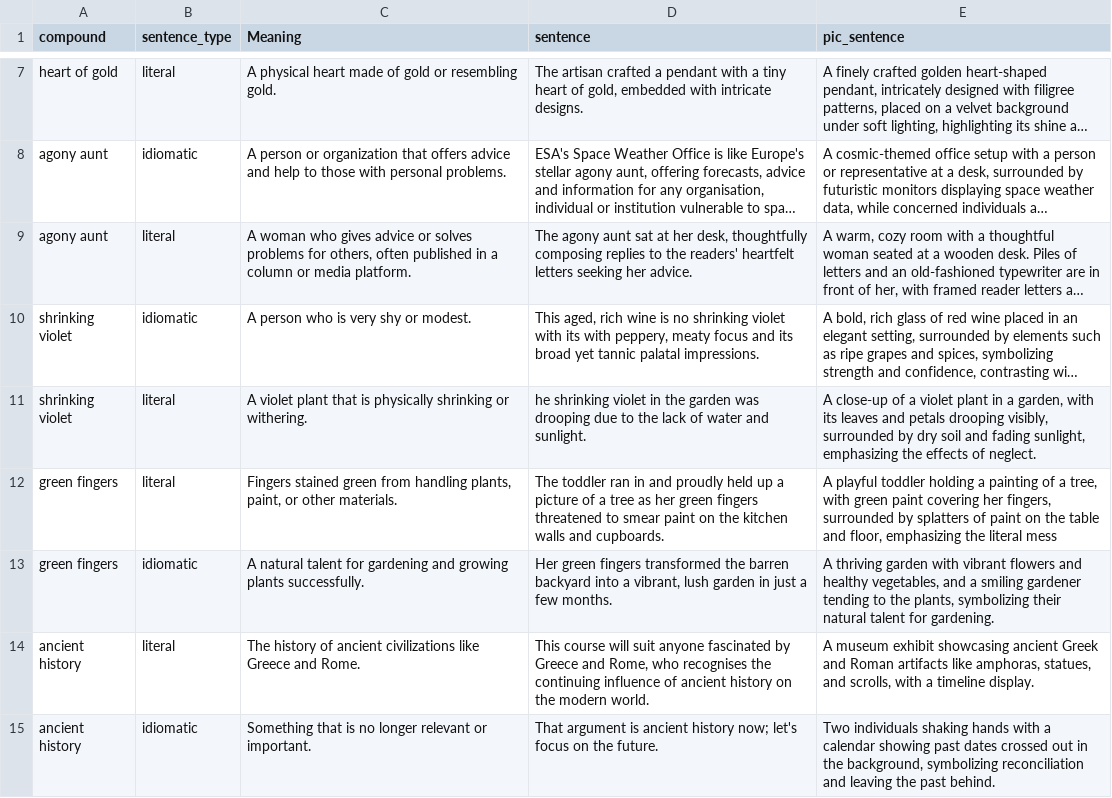
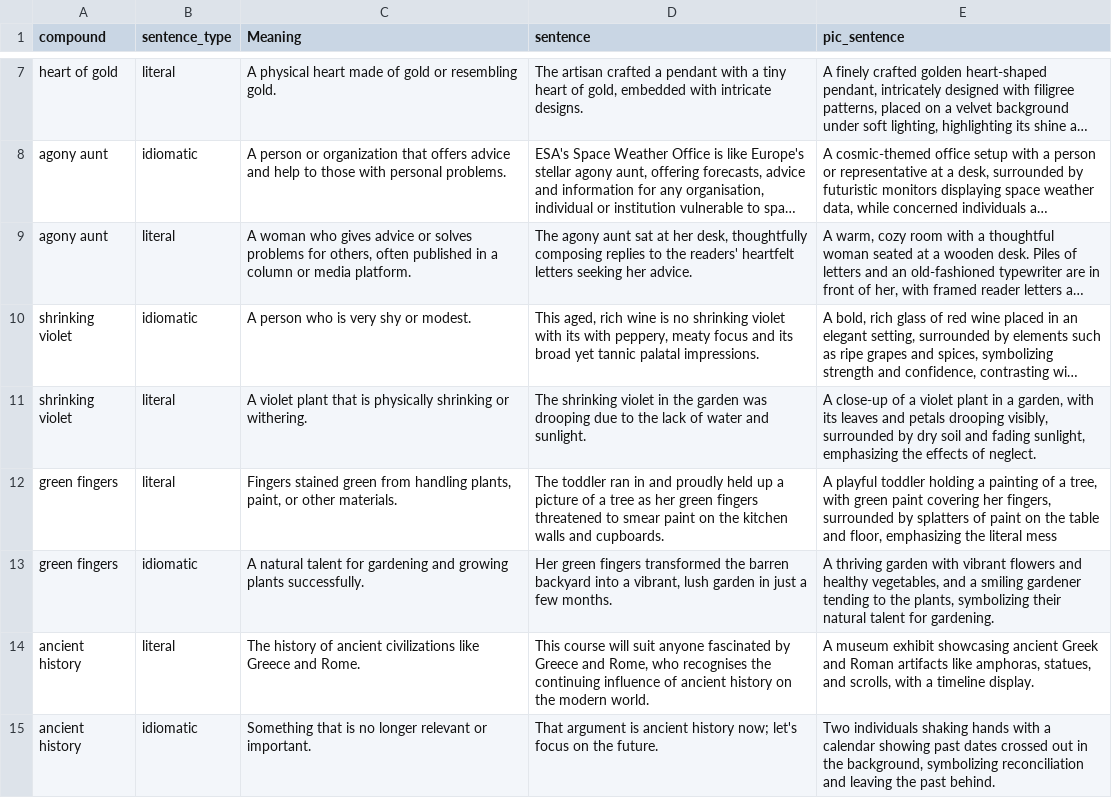
Before and after one commit to ViLoh99/transformer-semeval25, a CSV file: gpt-desc.csv, drawn as a sheet; only a part is shown, gaps mark what is left out; long unchanged cells end in …; the diff names each change by its address in the sheet, - before the commit and + after, or states it on an @@ line.

Commit message:
gpt-desc.csv

```diff
--- a/gpt-desc.csv
+++ b/gpt-desc.csv
-D11 (sentence): he shrinking violet…
+D11 (sentence): The shrinking violet…
```
